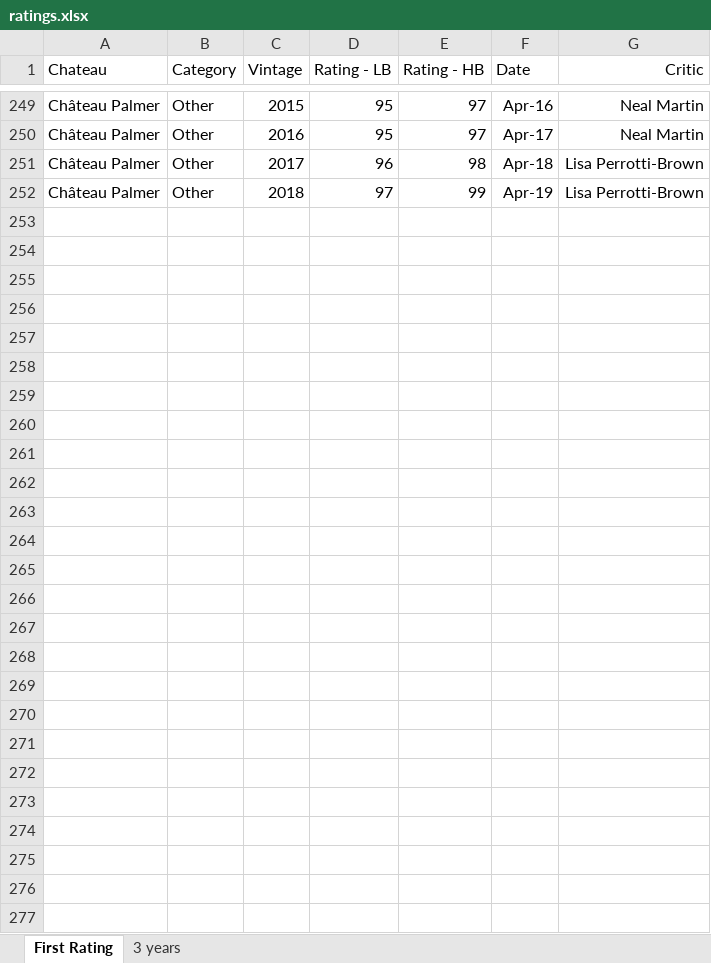
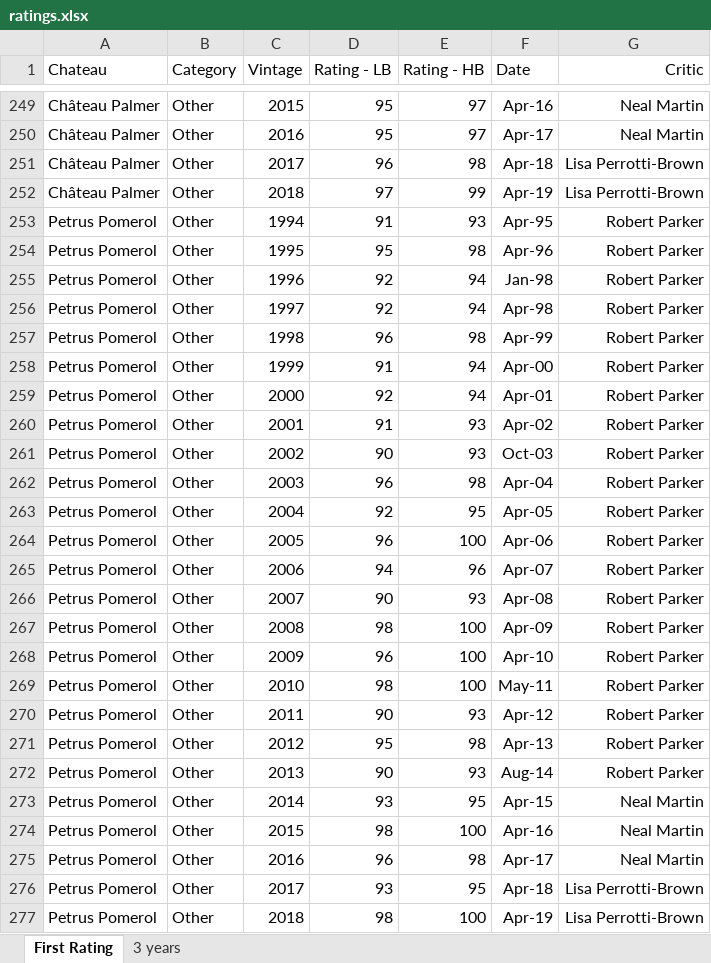
Before and after one commit to RoucherA/GrandCruClassifier, an Excel workbook: data/ratings.xlsx, sheet First Rating, drawn as a sheet; only a part is shown, gaps mark what is left out; values as stored, in another font and other column widths than the file's, no borders; the diff names each change by its address in the sheet, - before the commit and + after, or states it on an @@ line.

```diff
--- a/data/ratings.xlsx (sheet First Rating)
+++ b/data/ratings.xlsx (sheet First Rating)
+row 253: Petrus Pomerol | Other | 1994 | 91 | 93 | Apr-95 | Robert Parker
+row 254: Petrus Pomerol | Other | 1995 | 95 | 98 | Apr-96 | Robert Parker
+row 255: Petrus Pomerol | Other | 1996 | 92 | 94 | Jan-98 | Robert Parker
+row 256: Petrus Pomerol | Other | 1997 | 92 | 94 | Apr-98 | Robert Parker
+row 257: Petrus Pomerol | Other | 1998 | 96 | 98 | Apr-99 | Robert Parker
+row 258: Petrus Pomerol | Other | 1999 | 91 | 94 | Apr-00 | Robert Parker
+row 259: Petrus Pomerol | Other | 2000 | 92 | 94 | Apr-01 | Robert Parker
+row 260: Petrus Pomerol | Other | 2001 | 91 | 93 | Apr-02 | Robert Parker
+row 261: Petrus Pomerol | Other | 2002 | 90 | 93 | Oct-03 | Robert Parker
+row 262: Petrus Pomerol | Other | 2003 | 96 | 98 | Apr-04 | Robert Parker
+row 263: Petrus Pomerol | Other | 2004 | 92 | 95 | Apr-05 | Robert Parker
+row 264: Petrus Pomerol | Other | 2005 | 96 | 100 | Apr-06 | Robert Parker
+row 265: Petrus Pomerol | Other | 2006 | 94 | 96 | Apr-07 | Robert Parker
+row 266: Petrus Pomerol | Other | 2007 | 90 | 93 | Apr-08 | Robert Parker
+row 267: Petrus Pomerol | Other | 2008 | 98 | 100 | Apr-09 | Robert Parker
+row 268: Petrus Pomerol | Other | 2009 | 96 | 100 | Apr-10 | Robert Parker
+row 269: Petrus Pomerol | Other | 2010 | 98 | 100 | May-11 | Robert Parker
+row 270: Petrus Pomerol | Other | 2011 | 90 | 93 | Apr-12 | Robert Parker
+row 271: Petrus Pomerol | Other | 2012 | 95 | 98 | Apr-13 | Robert Parker
+row 272: Petrus Pomerol | Other | 2013 | 90 | 93 | Aug-14 | Robert Parker
+row 273: Petrus Pomerol | Other | 2014 | 93 | 95 | Apr-15 | Neal Martin
+row 274: Petrus Pomerol | Other | 2015 | 98 | 100 | Apr-16 | Neal Martin
+row 275: Petrus Pomerol | Other | 2016 | 96 | 98 | Apr-17 | Neal Martin
+row 276: Petrus Pomerol | Other | 2017 | 93 | 95 | Apr-18 | Lisa Perrotti-Brown
+row 277: Petrus Pomerol | Other | 2018 | 98 | 100 | Apr-19 | Lisa Perrotti-Brown
```
Also changed, not shown: 2 other files.
